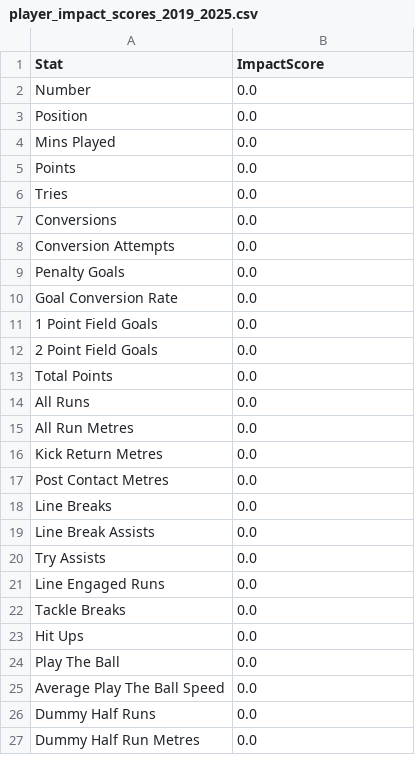
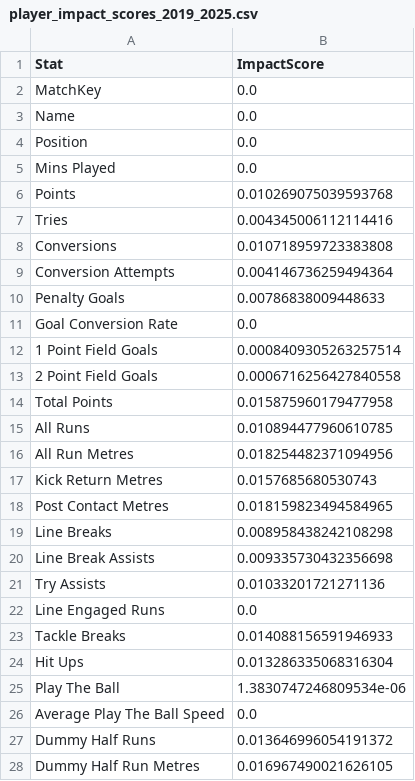
Before and after one commit to uptownfunk1111/titanmk2, a CSV file: outputs/player_impact_scores_2019_2025.csv, drawn as a sheet; only a part is shown; the diff covers the shown part only.

```diff
--- a/outputs/player_impact_scores_2019_2025.csv
+++ b/outputs/player_impact_scores_2019_2025.csv
@@ -1,27 +1,28 @@
 Stat,ImpactScore
-Number,0.0
+MatchKey,0.0
+Name,0.0
 Position,0.0
 Mins Played,0.0
-Points,0.0
-Tries,0.0
-Conversions,0.0
-Conversion Attempts,0.0
-Penalty Goals,0.0
+Points,0.010269075039593768
+Tries,0.004345006112114416
+Conversions,0.010718959723383808
+Conversion Attempts,0.004146736259494364
+Penalty Goals,0.00786838009448633
 Goal Conversion Rate,0.0
-1 Point Field Goals,0.0
-2 Point Field Goals,0.0
-Total Points,0.0
-All Runs,0.0
-All Run Metres,0.0
-Kick Return Metres,0.0
-Post Contact Metres,0.0
-Line Breaks,0.0
-Line Break Assists,0.0
-Try Assists,0.0
+1 Point Field Goals,0.0008409305263257514
+2 Point Field Goals,0.0006716256427840558
+Total Points,0.015875960179477958
+All Runs,0.010894477960610785
+All Run Metres,0.018254482371094956
+Kick Return Metres,0.0157685680530743
+Post Contact Metres,0.018159823494584965
+Line Breaks,0.008958438242108298
+Line Break Assists,0.009335730432356698
+Try Assists,0.01033201721271136
 Line Engaged Runs,0.0
-Tackle Breaks,0.0
-Hit Ups,0.0
-Play The Ball,0.0
+Tackle Breaks,0.014088156591946933
+Hit Ups,0.013286335068316304
+Play The Ball,1.3830747246809534e-06
 Average Play The Ball Speed,0.0
-Dummy Half Runs,0.0
-Dummy Half Run Metres,0.0
+Dummy Half Runs,0.013646996054191372
+Dummy Half Run Metres,0.016967490021626105
```
Also changed, not shown: 1 removed row and 29 edited cells elsewhere in this file, 13 other files.
